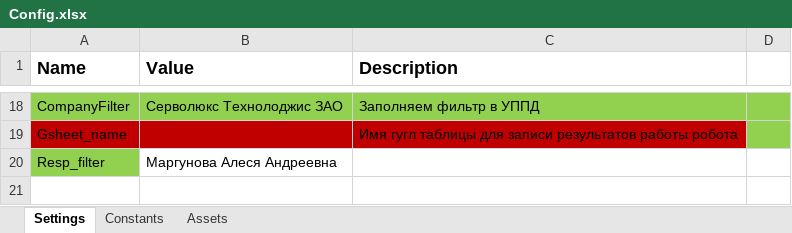
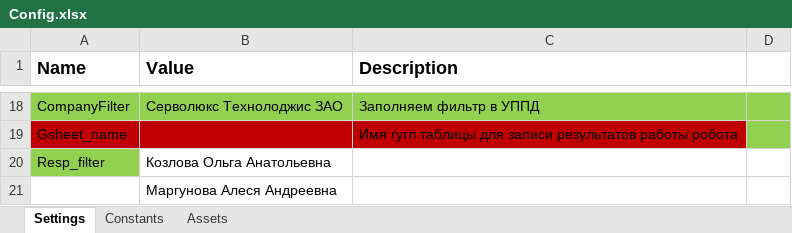
Before and after one commit to o-bashmak/RPA_1C_pay_petrol, an Excel workbook: Data/Config.xlsx, sheet Settings, drawn as a sheet; only a part is shown, gaps mark what is left out; values as stored, in another font and other column widths than the file's, no borders; the diff names each change by its address in the sheet, - before the commit and + after, or states it on an @@ line.

```diff
--- a/Data/Config.xlsx (sheet Settings)
+++ b/Data/Config.xlsx (sheet Settings)
-B20 (Value): Маргунова Алеся Андреевна
+B20 (Value): Козлова Ольга Анатольевна
+row 21:  | Маргунова Алеся Андреевна
```
Also changed, not shown: 5 other files.
